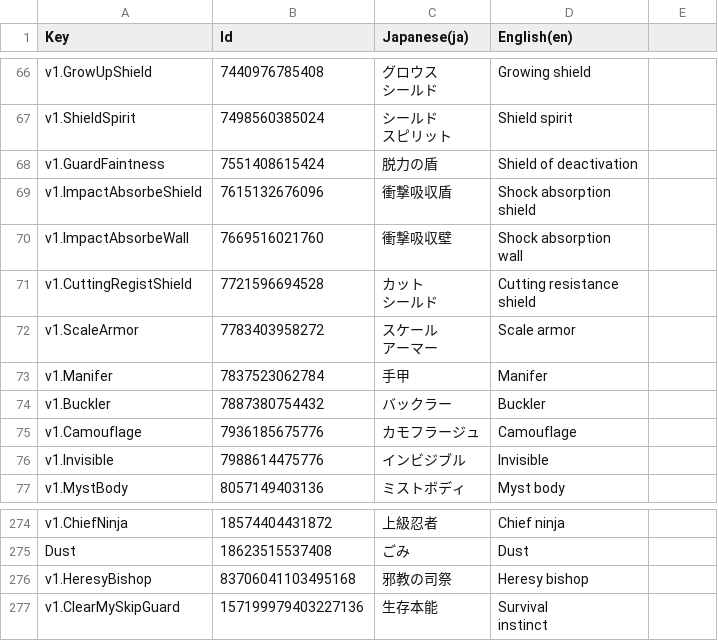
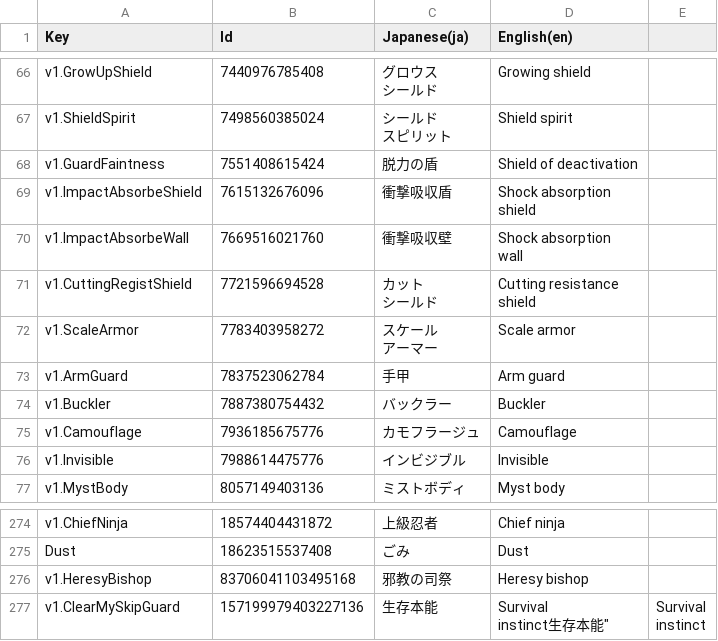
Before and after one commit to RyKishita/KoKoCoin, a CSV file: doc/Assets/Localization/CoinNameWrap.csv, drawn as a sheet; only a part is shown, gaps mark what is left out; ↵ is a line break in a cell; the diff names each change by its address in the sheet, - before the commit and + after, or states it on an @@ line.

```diff
--- a/doc/Assets/Localization/CoinNameWrap.csv
+++ b/doc/Assets/Localization/CoinNameWrap.csv
-A73 (Key): v1.Manifer
+A73 (Key): v1.ArmGuard
-D73 (English(en)): Manifer
+D73 (English(en)): Arm guard
-D277 (English(en)): Survival ↵ instinct
+D277 (English(en)): Survival ↵ instinct生存本能"
-E277: (empty)
+E277: Survival ↵ instinct
```
Also changed, not shown: doc/Assets/Localization/CoinName.csv, doc/Assets/Localization/CoinNameYomigana.csv, 19 other files.
